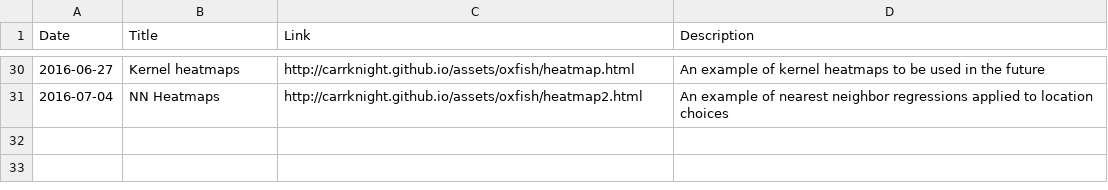
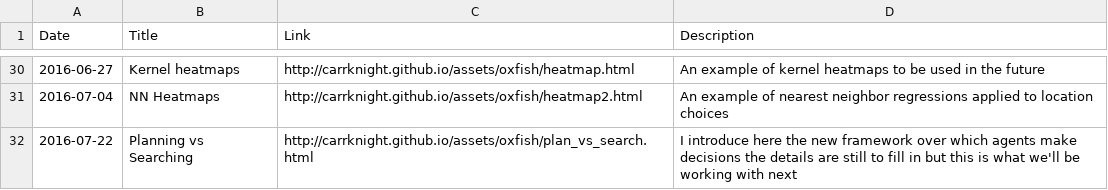
Before and after one commit to CarrKnight/carrknight.github.io, a CSV file: assets/html_demos.csv, drawn as a sheet; only a part is shown, gaps mark what is left out.

Commit message:
new demo up

```diff
--- a/assets/html_demos.csv
+++ b/assets/html_demos.csv
@@ -31 +31,2 @@ Date,Title,Link,Description
 2016-07-04,NN Heatmaps,http://carrknight.github.io/assets/oxfish/heatmap2.html,An example of nearest neighbor regressions applied to location choices
+2016-07-22,Planning vs Searching,http://carrknight.github.io/assets/oxfish/plan_vs_search.html, I introduce here the new framework over which agents make decisions the details are still to fill in but this is what we'll be working with next
```
Also changed, not shown: 2 other files.
